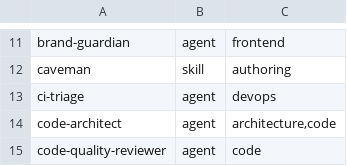
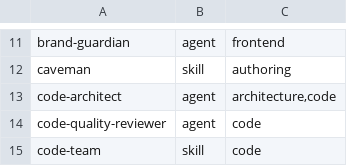
Before and after one commit to hjr15/claude-kit, a TSV file: bundles.tsv, drawn as a sheet; only a part is shown, gaps mark what is left out; the shorter side is filled out with more unchanged rows; the diff names each change by its address in the sheet, - before the commit and + after, or states it on an @@ line.

```diff
--- a/bundles.tsv
+++ b/bundles.tsv
-row 13: ci-triage | agent | devops
```
Also changed, not shown: 2 other files.
